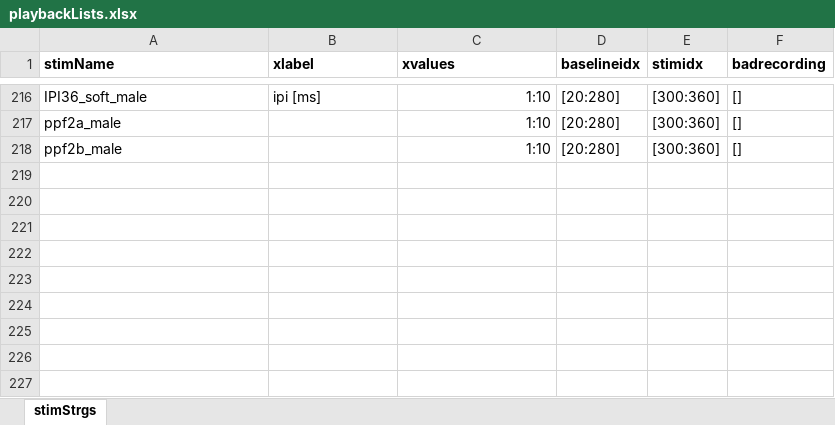
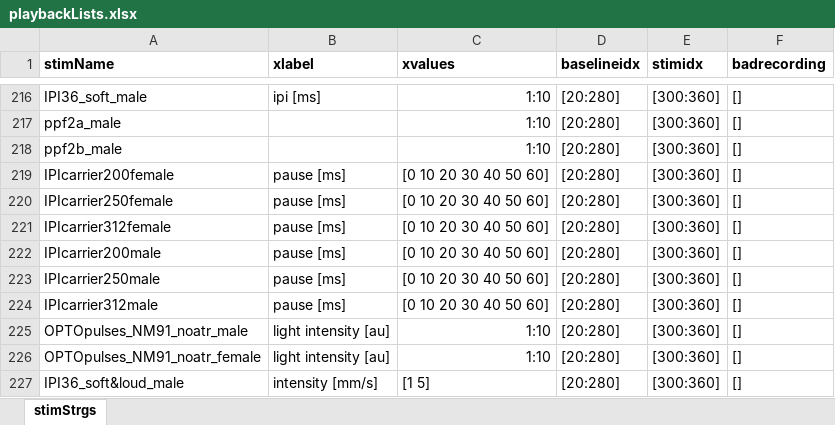
Before and after one commit to murthylab/FLyTRAP, an Excel workbook: playbackLists.xlsx, sheet stimStrgs, drawn as a sheet; only a part is shown, gaps mark what is left out; values as stored, in another font and other column widths than the file's, no borders; the diff names each change by its address in the sheet, - before the commit and + after, or states it on an @@ line.

Commit message:
added new playlists

```diff
--- a/playbackLists.xlsx (sheet stimStrgs)
+++ b/playbackLists.xlsx (sheet stimStrgs)
+row 219: IPIcarrier200female | pause [ms] | [0 10 20 30 40 50 60] | [20:280] | [300:360] | []
+row 220: IPIcarrier250female | pause [ms] | [0 10 20 30 40 50 60] | [20:280] | [300:360] | []
+row 221: IPIcarrier312female | pause [ms] | [0 10 20 30 40 50 60] | [20:280] | [300:360] | []
+row 222: IPIcarrier200male | pause [ms] | [0 10 20 30 40 50 60] | [20:280] | [300:360] | []
+row 223: IPIcarrier250male | pause [ms] | [0 10 20 30 40 50 60] | [20:280] | [300:360] | []
+row 224: IPIcarrier312male | pause [ms] | [0 10 20 30 40 50 60] | [20:280] | [300:360] | []
+row 225: OPTOpulses_NM91_noatr_male | light intensity [au] | 1:10 | [20:280] | [300:360] | []
+row 226: OPTOpulses_NM91_noatr_female | light intensity [au] | 1:10 | [20:280] | [300:360] | []
+row 227: IPI36_soft&loud_male | intensity [mm/s] | [1 5] | [20:280] | [300:360] | []
```
